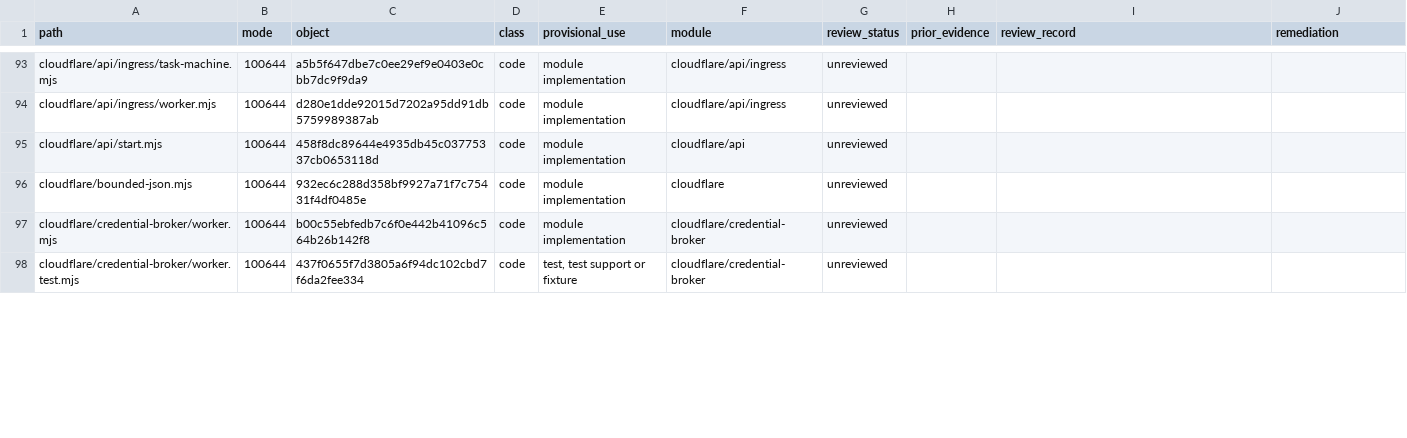
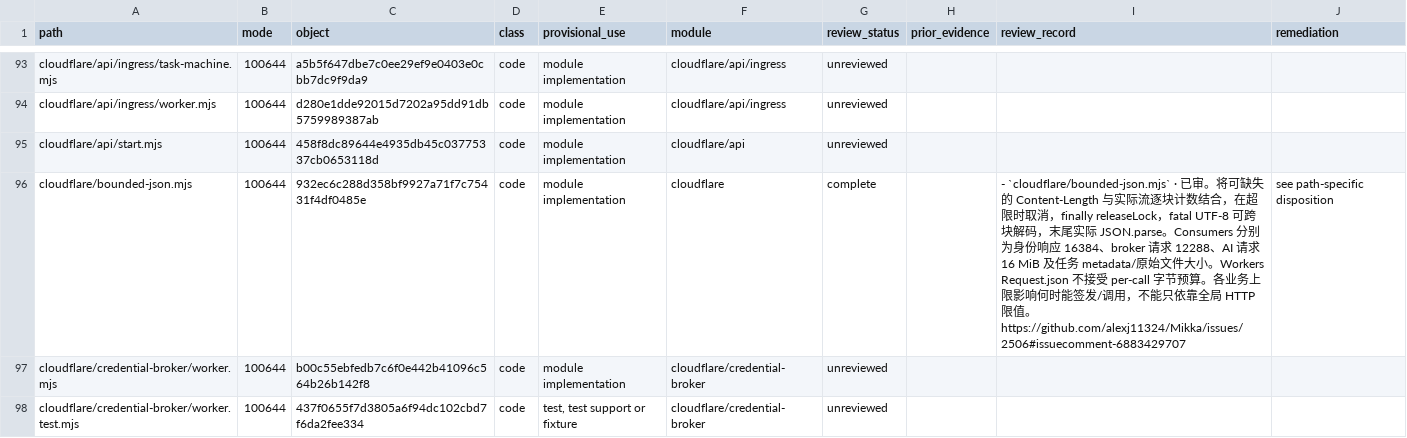
Before and after one commit to alexj11324/Mikka, a CSV file: audit/2506/public/paths-06.csv, drawn as a sheet; only a part is shown, gaps mark what is left out; the diff covers the shown part only.

Commit message:
docs: record mobile entries and Cloudflare identity consumers (#2506)

```diff
--- a/audit/2506/public/paths-06.csv
+++ b/audit/2506/public/paths-06.csv
@@ -95,3 +95,3 @@ cloudflare/api/ingress/worker.mjs,100644,d280e1dde92015d7202a95dd91db5759989387a
 cloudflare/api/start.mjs,100644,458f8dc89644e4935db45c03775337cb0653118d,code,module implementation,cloudflare/api,unreviewed,,,
-cloudflare/bounded-json.mjs,100644,932ec6c288d358bf9927a71f7c75431f4df0485e,code,module implementation,cloudflare,unreviewed,,,
+cloudflare/bounded-json.mjs,100644,932ec6c288d358bf9927a71f7c75431f4df0485e,code,module implementation,cloudflare,complete,,- `cloudflare/bounded-json.mjs` · 已审。将可缺失的 Content-Length 与实际流逐块计数结合，在超限时取消，finally releaseLock，fatal UTF-8 可跨块解码，末尾实际 JSON.parse。Consumers 分别为身份响应 16384、broker 请求 12288、AI 请求 16 MiB 及任务 metadata/原始文件大小。Workers Request.json 不接受 per-call 字节预算。各业务上限影响何时能签发/调用，不能只依靠全局 HTTP 限值。 https://github.com/alexj11324/Mikka/issues/2506#issuecomment-6883429707,see path-specific disposition
 cloudflare/credential-broker/worker.mjs,100644,b00c55ebfedb7c6f0e442b41096c564b26b142f8,code,module implementation,cloudflare/credential-broker,unreviewed,,,
```
Also changed, not shown: 24 edited cells elsewhere in this file, audit/2506/public/paths-04.csv, audit/2506/public/paths-05.csv, 3 other files.
